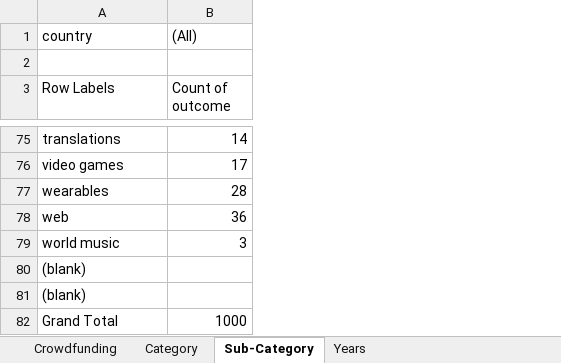
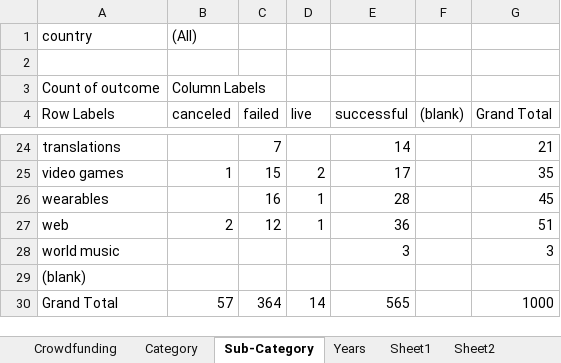
Before and after one commit to TedWB/Excel-Challenge-, an Excel workbook: Challenge 1.xlsx, sheet Sub-Category, drawn as a sheet; only a part is shown, gaps mark what is left out; values as stored, in another font and other column widths than the file's, no borders; charts and pictures not drawn; removed rows and columns are numbered as before the commit, all else as after; the diff covers the shown part only; the diff names each change by its address in the sheet, - before the commit and + after, or states it on an @@ line.

```diff
--- a/Challenge 1.xlsx (sheet Sub-Category)
+++ b/Challenge 1.xlsx (sheet Sub-Category)
+sheet tab: Sheet1
+sheet tab: Sheet2
+column B (canceled), row 1: (All); rows 25-30: 1 |  | 2 |  |  | 57
+column C (failed), rows 24-30: 7 | 15 | 16 | 12 |  |  | 364
+column D (live), rows 25-30: 2 | 1 | 1 |  |  | 14
+column F ((blank)), empty
+column G (Grand Total), rows 24-30: 21 | 35 | 45 | 51 | 3 |  | 1000
-E1 (successful): (All)
+E1 (successful): (empty)
+row 3: Count of outcome | Column Labels
-E4: Count of outcome
+E4: successful
-row 81: (blank)
-E30 (successful): 1000
+E30 (successful): 565
```
Also changed, not shown: 52 removed rows elsewhere in this sheet, sheet Category, sheet Years, charts or pictures.
